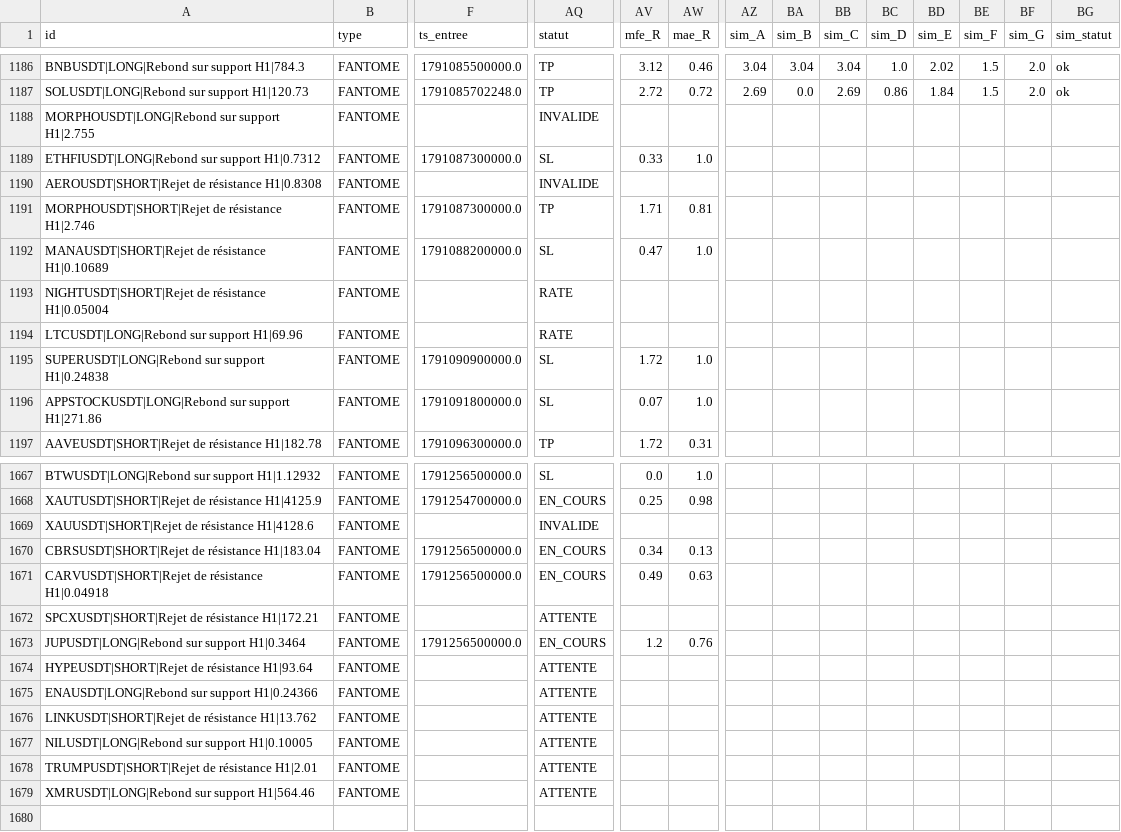
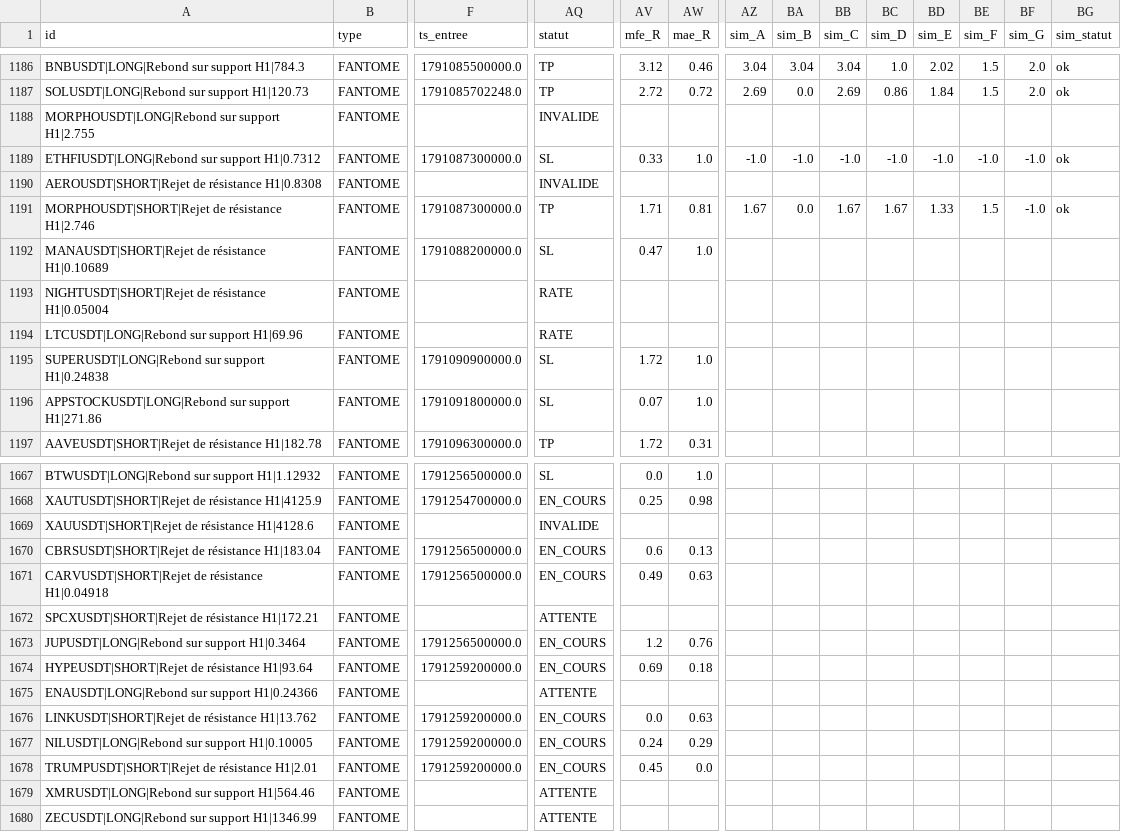
Before and after one commit to fraispropr-ship-it/crypto-pepite, a CSV file: journal_signaux.csv, drawn as a sheet; only a part is shown, gaps mark what is left out; rows hold the shown columns only; the diff covers the shown part only; the diff names each change by its address in the sheet, - before the commit and + after, or states it on an @@ line.

Commit message:
Journal 2026-10-06 04:19 UTC

```diff
--- a/journal_signaux.csv
+++ b/journal_signaux.csv
-AZ1189 (sim_A): (empty)
+AZ1189 (sim_A): -1.0
-BA1189 (sim_B): (empty)
+BA1189 (sim_B): -1.0
-BB1189 (sim_C): (empty)
+BB1189 (sim_C): -1.0
-BC1189 (sim_D): (empty)
+BC1189 (sim_D): -1.0
-BD1189 (sim_E): (empty)
+BD1189 (sim_E): -1.0
-BE1189 (sim_F): (empty)
+BE1189 (sim_F): -1.0
-BF1189 (sim_G): (empty)
+BF1189 (sim_G): -1.0
-BG1189 (sim_statut): (empty)
+BG1189 (sim_statut): ok
-AZ1191 (sim_A): (empty)
+AZ1191 (sim_A): 1.67
-BA1191 (sim_B): (empty)
+BA1191 (sim_B): 0.0
-BB1191 (sim_C): (empty)
+BB1191 (sim_C): 1.67
-BC1191 (sim_D): (empty)
+BC1191 (sim_D): 1.67
-BD1191 (sim_E): (empty)
+BD1191 (sim_E): 1.33
-BE1191 (sim_F): (empty)
+BE1191 (sim_F): 1.5
-BF1191 (sim_G): (empty)
+BF1191 (sim_G): -1.0
-BG1191 (sim_statut): (empty)
+BG1191 (sim_statut): ok
-AV1670 (mfe_R): 0.34
+AV1670 (mfe_R): 0.6
-F1674 (ts_entree): (empty)
+F1674 (ts_entree): 1791259200000.0
-AQ1674 (statut): ATTENTE
+AQ1674 (statut): EN_COURS
-AV1674 (mfe_R): (empty)
+AV1674 (mfe_R): 0.69
-AW1674 (mae_R): (empty)
+AW1674 (mae_R): 0.18
-F1676:F1678 (ts_entree): (empty)
+F1676:F1678 (ts_entree): 1791259200000.0
-AQ1676:AQ1678 (statut): ATTENTE
+AQ1676:AQ1678 (statut): EN_COURS
-AV1676 (mfe_R): (empty)
+AV1676 (mfe_R): 0.0
-AW1676 (mae_R): (empty)
+AW1676 (mae_R): 0.63
-AV1677 (mfe_R): (empty)
+AV1677 (mfe_R): 0.24
-AW1677 (mae_R): (empty)
+AW1677 (mae_R): 0.29
-AV1678 (mfe_R): (empty)
+AV1678 (mfe_R): 0.45
-AW1678 (mae_R): (empty)
+AW1678 (mae_R): 0.0
+row 1680: ZECUSDT|LONG|Rebond sur support H1|1346.99 | FANTOME |  | ATTENTE
```
Also changed, not shown: 16 edited cells elsewhere in this file, 1 other file.
